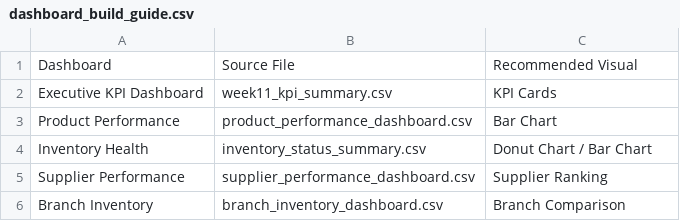
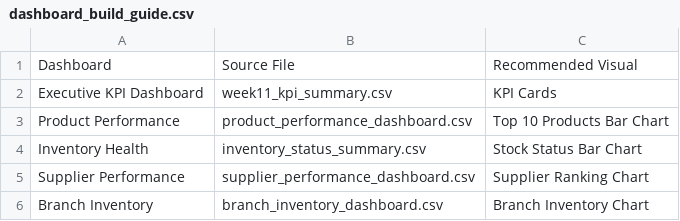
Before and after one commit to kumari-arya05/CadetX-Warehouse-Analytic, a CSV file: week-11/outputs/dashboard_build_guide.csv, drawn as a sheet.

Commit message:
Completed Week 11 dashboards and analytics

```diff
--- a/week-11/outputs/dashboard_build_guide.csv
+++ b/week-11/outputs/dashboard_build_guide.csv
@@ -2,5 +2,5 @@ Dashboard,Source File,Recommended Visual
 Executive KPI Dashboard,week11_kpi_summary.csv,KPI Cards
-Product Performance,product_performance_dashboard.csv,Bar Chart
-Inventory Health,inventory_status_summary.csv,Donut Chart / Bar Chart
-Supplier Performance,supplier_performance_dashboard.csv,Supplier Ranking
-Branch Inventory,branch_inventory_dashboard.csv,Branch Comparison
+Product Performance,product_performance_dashboard.csv,Top 10 Products Bar Chart
+Inventory Health,inventory_status_summary.csv,Stock Status Bar Chart
+Supplier Performance,supplier_performance_dashboard.csv,Supplier Ranking Chart
+Branch Inventory,branch_inventory_dashboard.csv,Branch Inventory Chart
```
Also changed, not shown: week-11/outputs/product_performance_dashboard.csv, 13 other files.
